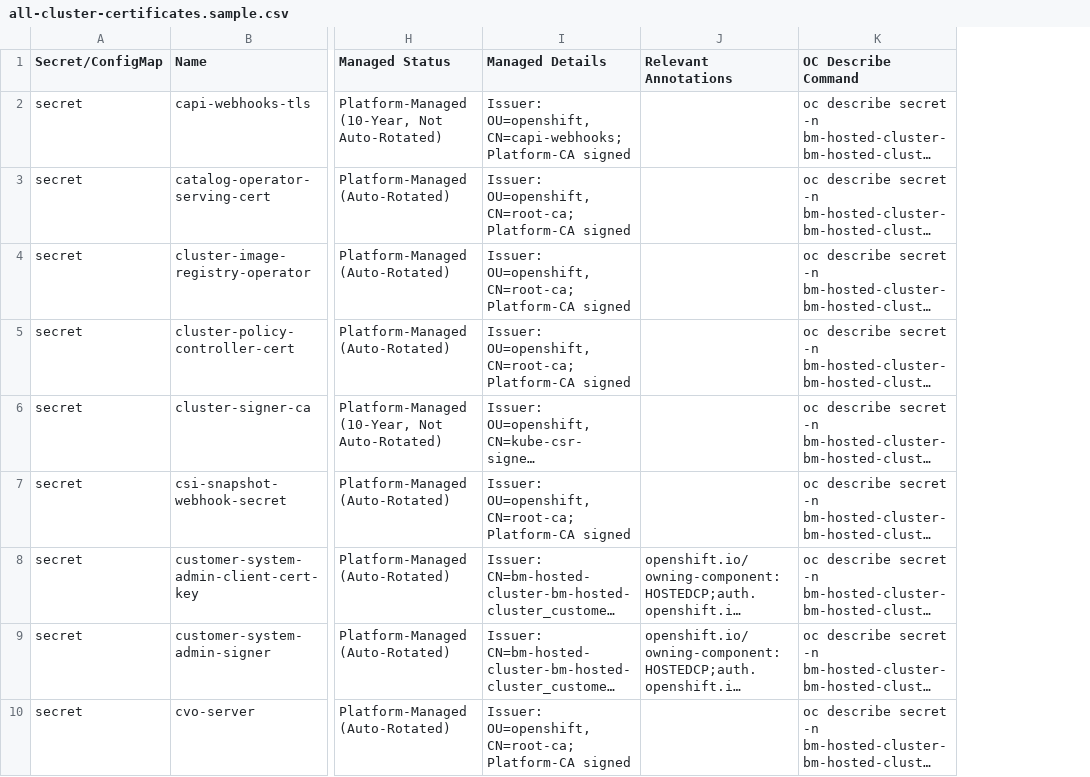
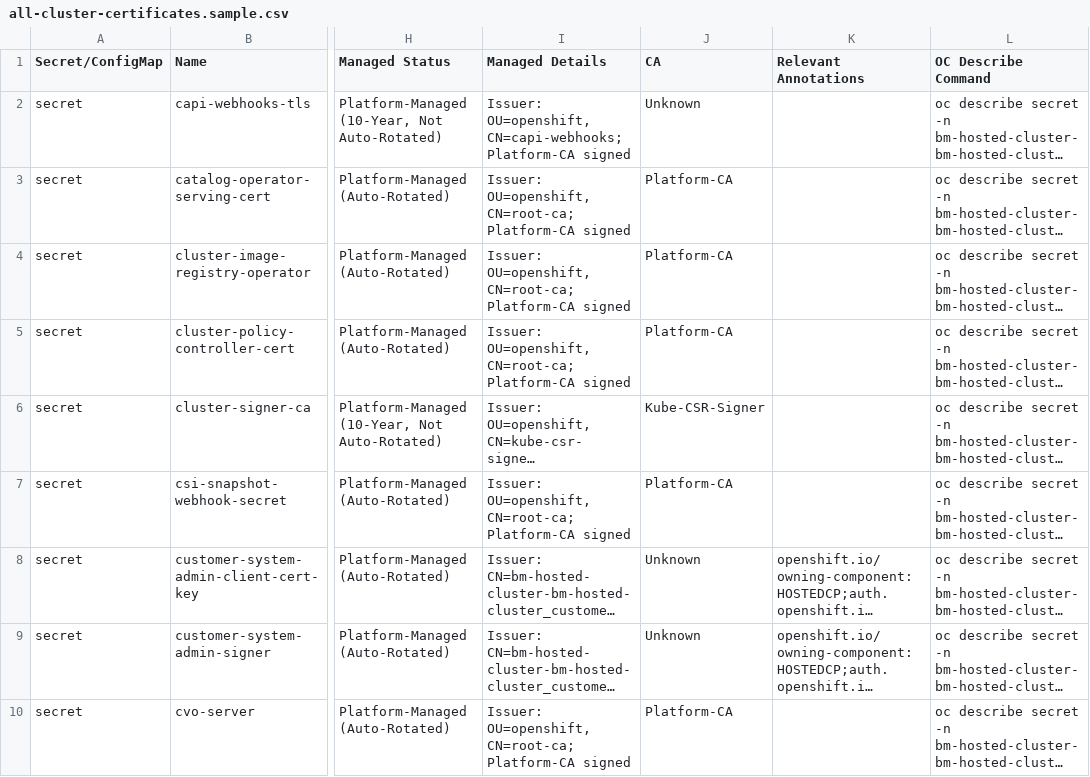
Before and after one commit to racedo/openshift-certificate-analyzer, a CSV file: examples/all-cluster-certificates.sample.csv, drawn as a sheet; only a part is shown, gaps mark what is left out; long unchanged cells end in …; the diff names each change by its address in the sheet, - before the commit and + after, or states it on an @@ line.

Commit message:
docs(examples): add CA column to example CSV files
- Added CA categorization column to example CSVs
- Categories include all documented CA/Signer types
- Demonstrates CA categorization functionality

```diff
--- a/examples/all-cluster-certificates.sample.csv
+++ b/examples/all-cluster-certificates.sample.csv
+column J (CA), rows 2-10: Unknown | Platform-CA | Platform-CA | Platform-CA | Kube-CSR-Signer | Platform-CA | Unknown | Unknown | Platform-CA
```
Also changed, not shown: 1 other file.
